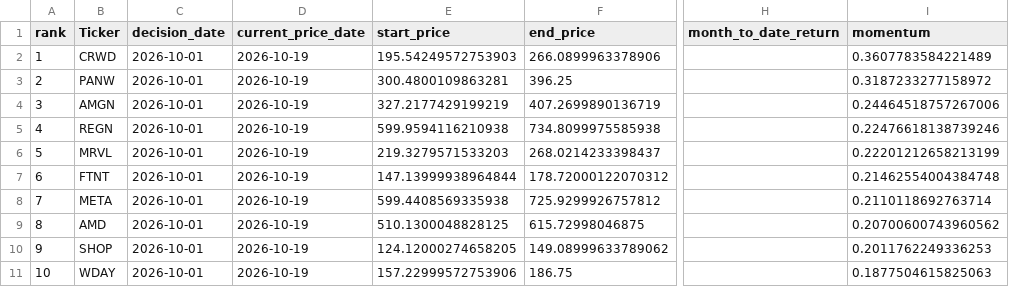
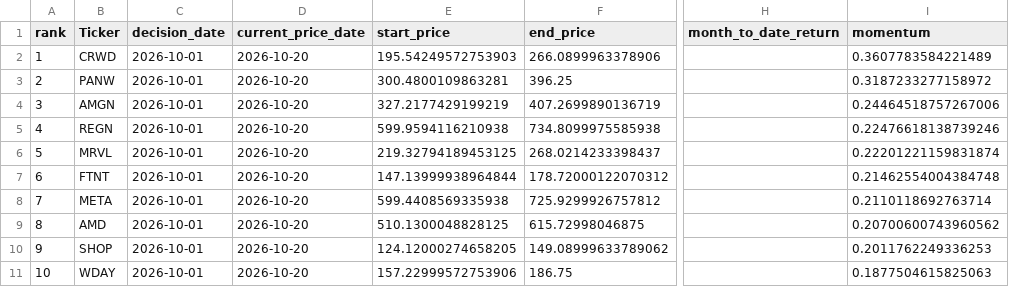
Before and after one commit to James1424/nasdaq100-momentum-ranking, a CSV file: output/latest_nasdaq100_4m_momentum_top10.csv, drawn as a sheet; only a part is shown, gaps mark what is left out; the diff names each change by its address in the sheet, - before the commit and + after, or states it on an @@ line.

```diff
--- a/output/latest_nasdaq100_4m_momentum_top10.csv
+++ b/output/latest_nasdaq100_4m_momentum_top10.csv
-D2:D11 (current_price_date): 2026-10-19
+D2:D11 (current_price_date): 2026-10-20
-E6 (start_price): 219.3279571533203
+E6 (start_price): 219.32794189453125
-I6 (momentum): 0.22201212658213199
+I6 (momentum): 0.22201221159831874
```
Also changed, not shown: output/latest_nasdaq100_3m_momentum_top10.csv, output/latest_nasdaq100_5m_momentum_top10.csv, 5 other files.
